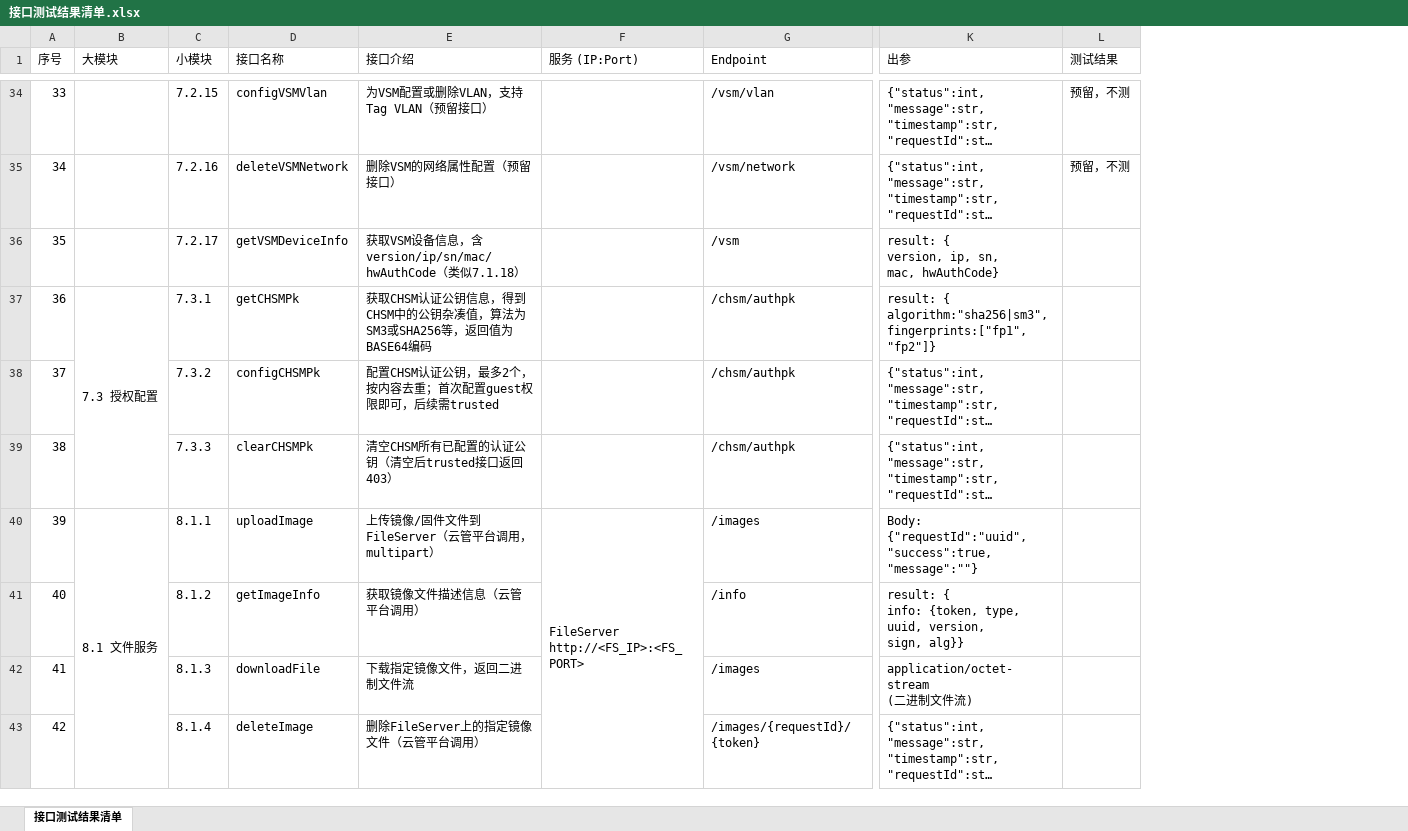
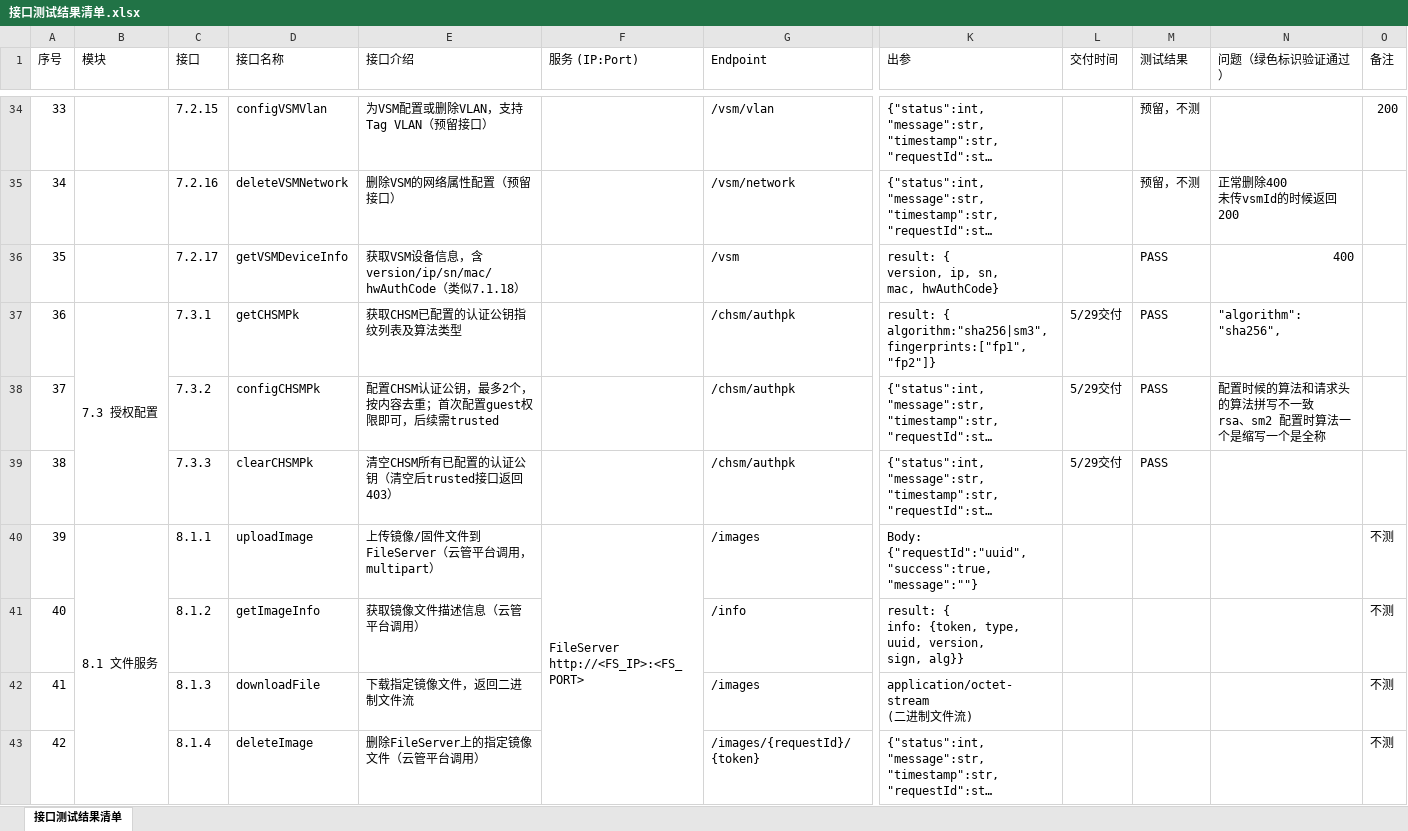
Before and after one commit to yanerfree/testpilot, an Excel workbook: utimaco/2026II/utimaco-admin-api/data/接口测试结果清单.xlsx, sheet 接口测试结果清单, drawn as a sheet; only a part is shown, gaps mark what is left out; long unchanged cells end in …; values as stored, in another font and other column widths than the file's, no cell formats; addresses are those after the commit; ↵ is a line break in a cell; the diff covers the shown part only; the diff names each change by its address in the sheet, - before the commit and + after, or states it on an @@ line.

```diff
--- a/utimaco/2026II/utimaco-admin-api/data/接口测试结果清单.xlsx (sheet 接口测试结果清单)
+++ b/utimaco/2026II/utimaco-admin-api/data/接口测试结果清单.xlsx (sheet 接口测试结果清单)
+column L (交付时间), rows 37-39: all 5/29交付
+column N (问题（绿色标识验证通过）), rows 35-38: 正常删除400 ↵ 未传vsmId的时候返回200 | 400 | "algorithm": "sha256", | 配置时候的算法和请求头的算法拼写不一致 ↵ rsa、sm2 配置时算法一个是缩写一个是全称
+column O (备注), rows 34-43: 200 |  |  |  |  |  | 不测 | 不测 | 不测 | 不测
-B1: 大模块
+B1: 模块
-C1: 小模块
+C1: 接口
-M36:M39 (测试结果): (empty)
+M36:M39 (测试结果): PASS
-E37 (接口介绍): 获取CHSM认证公钥信息，得到CHSM中的公钥杂凑值，算法为SM3或SHA256等，返回值为BASE64编码
+E37 (接口介绍): 获取CHSM已配置的认证公钥指纹列表及算法类型
```
Also changed, not shown: 9 added rows and 38 edited cells elsewhere in this sheet, cell formats, utimaco/2026II/utimaco-admin-api/data/test_data.xlsx, utimaco/2026II/utimaco-admin-api/data/华为云密码机二期-接口测试用例.xlsx, 26 other files.
